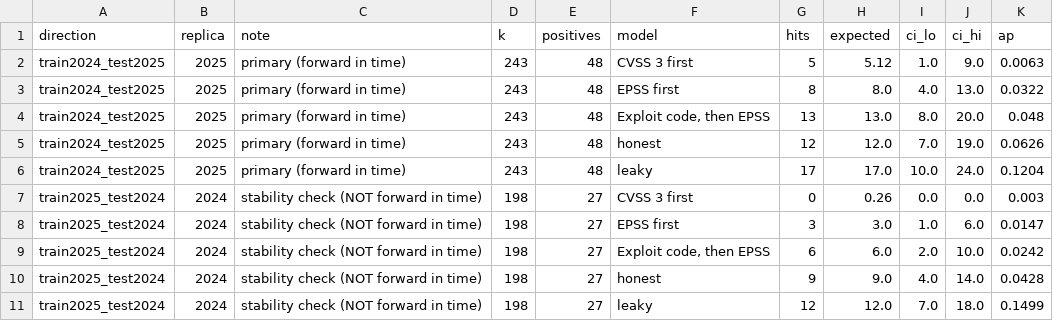
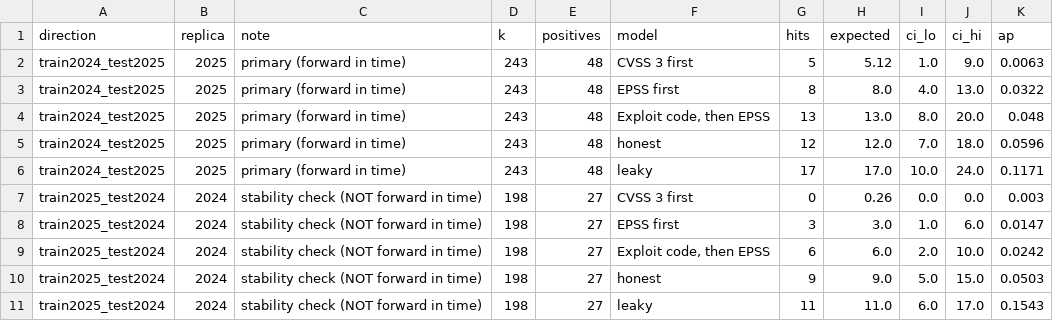
Before and after one commit to jackwwinstanley/fortres, a CSV file: outputs/leakage_results.csv, drawn as a sheet.

```diff
--- a/outputs/leakage_results.csv
+++ b/outputs/leakage_results.csv
@@ -4,4 +4,4 @@ train2024_test2025,2025,primary (forward in time),243,48,EPSS first,8,8.0,4.0,13
 train2024_test2025,2025,primary (forward in time),243,48,"Exploit code, then EPSS",13,13.0,8.0,20.0,0.048
-train2024_test2025,2025,primary (forward in time),243,48,honest,12,12.0,7.0,19.0,0.0626
-train2024_test2025,2025,primary (forward in time),243,48,leaky,17,17.0,10.0,24.0,0.1204
+train2024_test2025,2025,primary (forward in time),243,48,honest,12,12.0,7.0,18.0,0.0596
+train2024_test2025,2025,primary (forward in time),243,48,leaky,17,17.0,10.0,24.0,0.1171
 train2025_test2024,2024,stability check (NOT forward in time),198,27,CVSS 3 first,0,0.26,0.0,0.0,0.003
@@ -9,3 +9,3 @@ train2025_test2024,2024,stability check (NOT forward in time),198,27,EPSS first,
 train2025_test2024,2024,stability check (NOT forward in time),198,27,"Exploit code, then EPSS",6,6.0,2.0,10.0,0.0242
-train2025_test2024,2024,stability check (NOT forward in time),198,27,honest,9,9.0,4.0,14.0,0.0428
-train2025_test2024,2024,stability check (NOT forward in time),198,27,leaky,12,12.0,7.0,18.0,0.1499
+train2025_test2024,2024,stability check (NOT forward in time),198,27,honest,9,9.0,5.0,15.0,0.0503
+train2025_test2024,2024,stability check (NOT forward in time),198,27,leaky,11,11.0,6.0,17.0,0.1543
```
Also changed, not shown: 16 other files.
